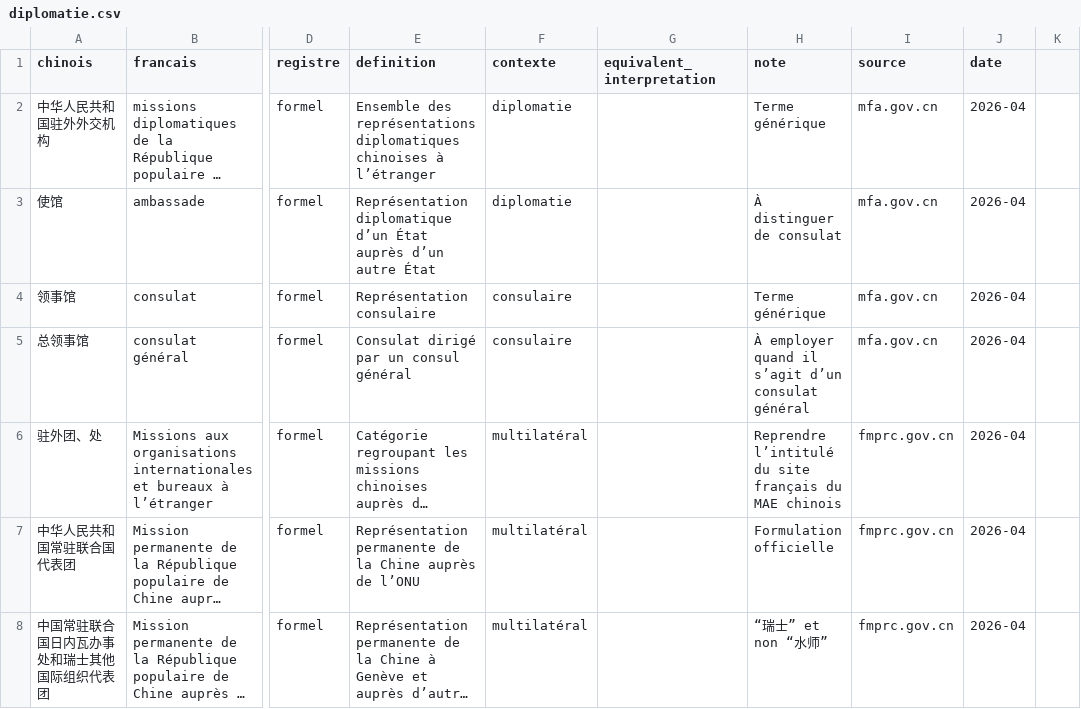
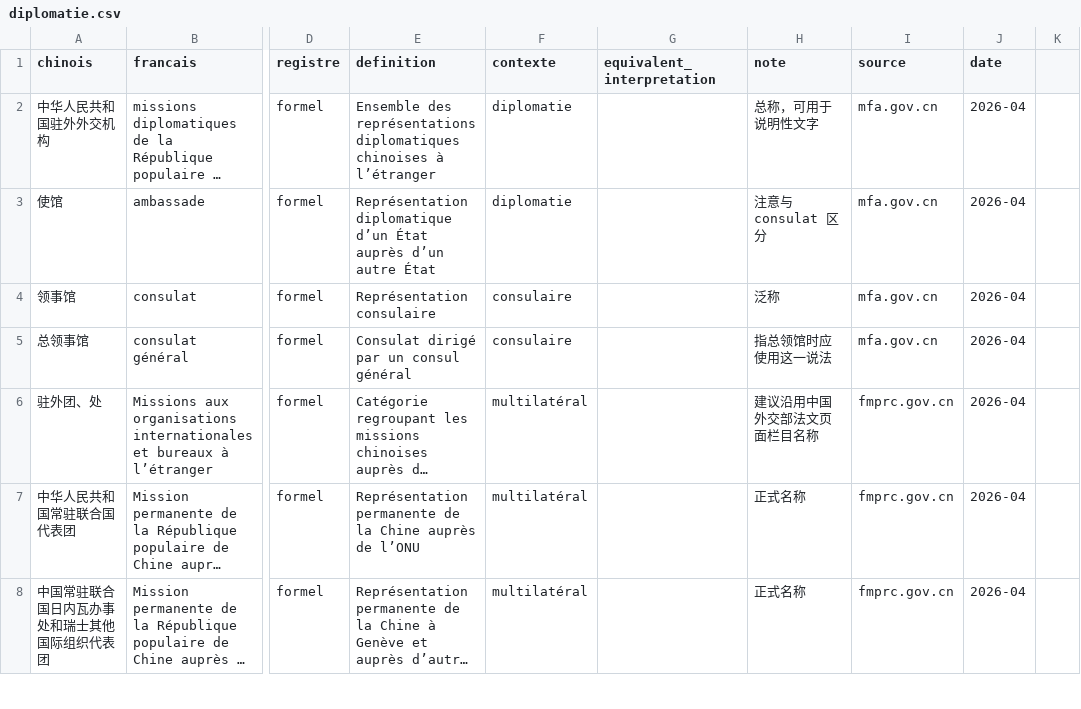
Before and after one commit to chenfangchongqing-dev/terminologie-zh-fr, a CSV file: data/diplomatie.csv, drawn as a sheet; only a part is shown, gaps mark what is left out; long unchanged cells end in …; the diff covers the shown part only; the diff names each change by its address in the sheet, - before the commit and + after, or states it on an @@ line.

```diff
--- a/data/diplomatie.csv
+++ b/data/diplomatie.csv
-H2 (note): Terme générique
+H2 (note): 总称，可用于说明性文字
-H3 (note): À distinguer de consulat
+H3 (note): 注意与 consulat 区分
-H4 (note): Terme générique
+H4 (note): 泛称
-H5 (note): À employer quand il s’agit d’un consulat général
+H5 (note): 指总领馆时应使用这一说法
-H6 (note): Reprendre l’intitulé du site français du MAE chinois
+H6 (note): 建议沿用中国外交部法文页面栏目名称
-H7 (note): Formulation officielle
+H7 (note): 正式名称
-H8 (note): “瑞士” et non “水师”
+H8 (note): 正式名称
```
Also changed, not shown: 37 edited cells elsewhere in this file.
